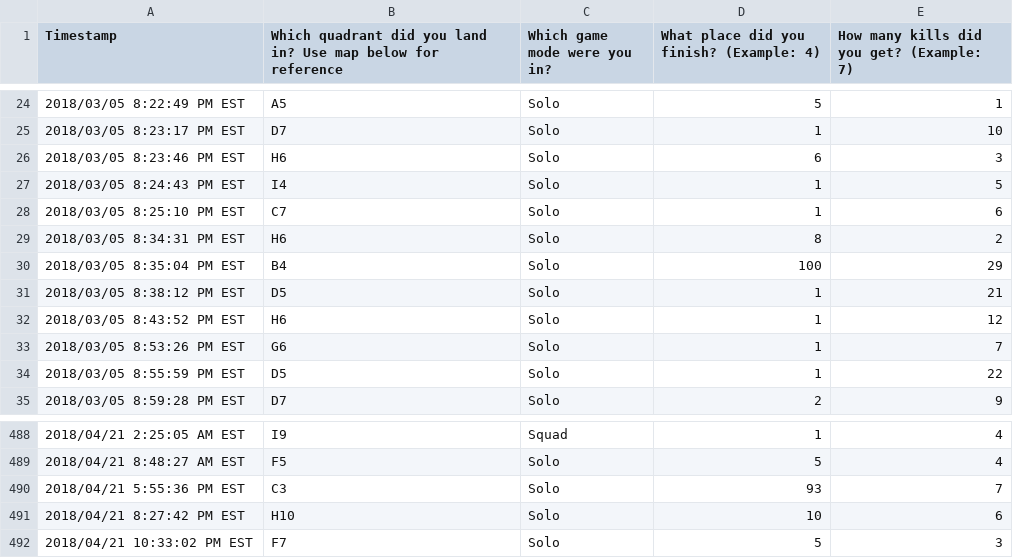
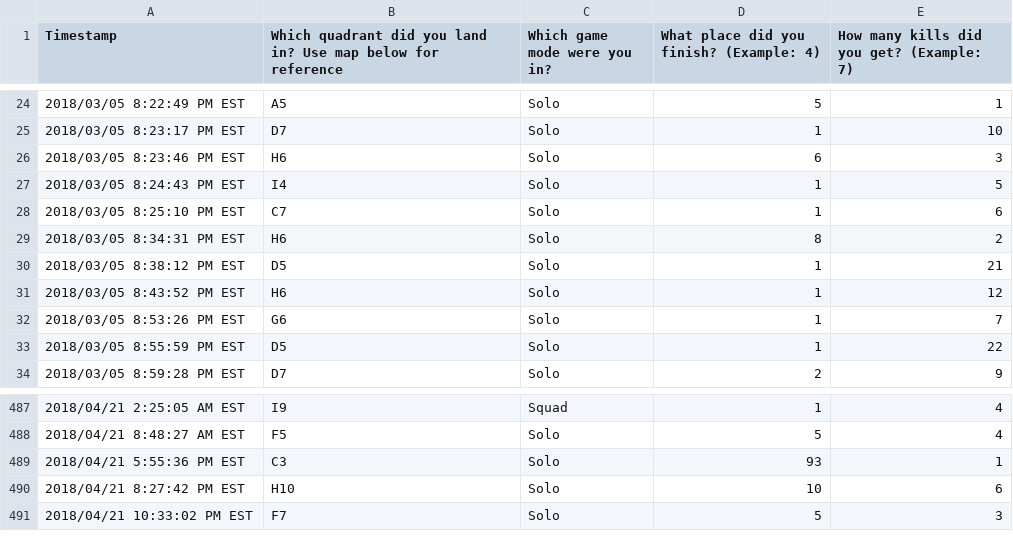
Before and after one commit to Justin1st/Fortnite_Heatmap, a CSV file: Fortnite.csv, drawn as a sheet; only a part is shown, gaps mark what is left out.

```diff
--- a/Fortnite.csv
+++ b/Fortnite.csv
@@ -29,3 +29,2 @@
 "2018/03/05 8:34:31 PM EST","H6","Solo","8","2"
-"2018/03/05 8:35:04 PM EST","B4","Solo","100","29"
 "2018/03/05 8:38:12 PM EST","D5","Solo","1","21"
@@ -489,3 +488,3 @@
 "2018/04/21 8:48:27 AM EST","F5","Solo","5","4"
-"2018/04/21 5:55:36 PM EST","C3","Solo","93","7"
+"2018/04/21 5:55:36 PM EST","C3","Solo","93","1"
 "2018/04/21 8:27:42 PM EST","H10","Solo","10","6"
```
Also changed, not shown: 1 other file.
